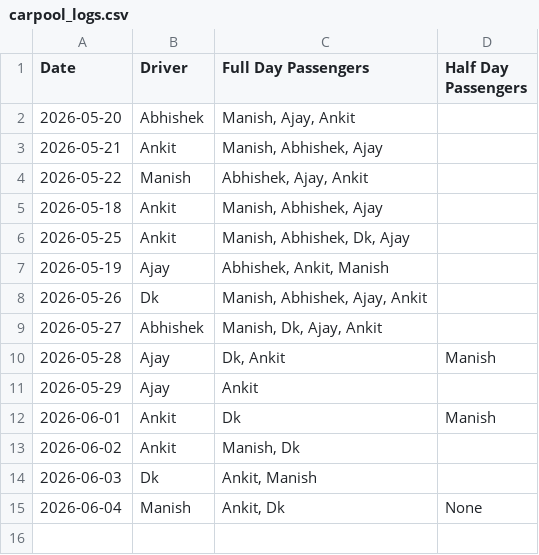
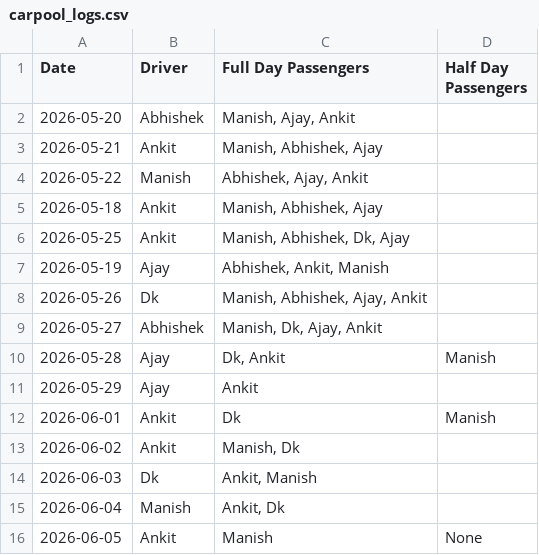
Before and after one commit to manishtripathiirman-collab/carpool-app, a CSV file: carpool_logs.csv, drawn as a sheet.

Commit message:
Update trip logs for 2026-06-05

```diff
--- a/carpool_logs.csv
+++ b/carpool_logs.csv
@@ -14,2 +14,3 @@ Date,Driver,Full Day Passengers,Half Day Passengers
 2026-06-03,Dk,"Ankit, Manish",
-2026-06-04,Manish,"Ankit, Dk",None
+2026-06-04,Manish,"Ankit, Dk",
+2026-06-05,Ankit,Manish,None
```
